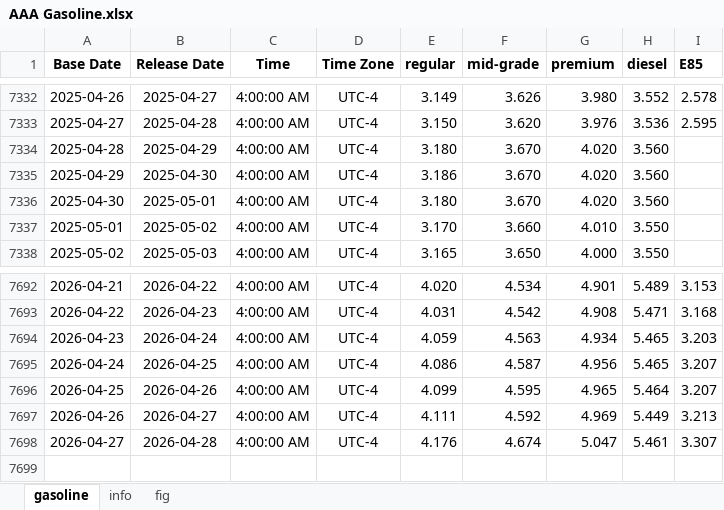
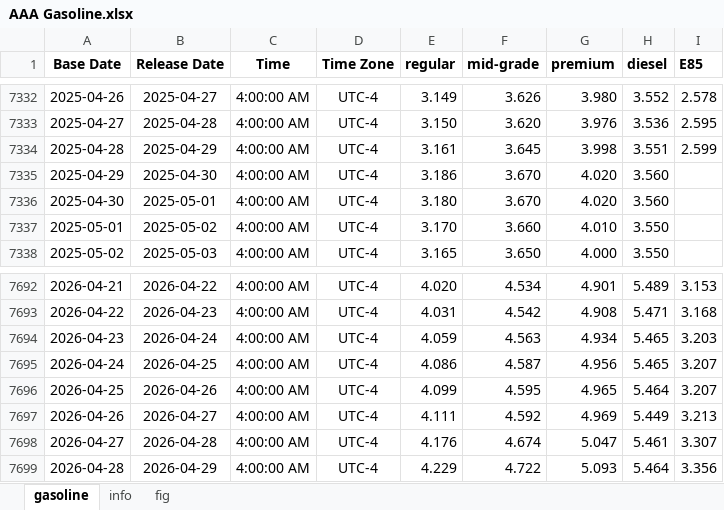
Before and after one commit to Tommylee1013/AlternativeData, an Excel workbook: data/commodity/AAA Gasoline.xlsx, sheet gasoline, drawn as a sheet; only a part is shown, gaps mark what is left out; values as stored, in another font and other column widths than the file's, no borders; the diff names each change by its address in the sheet, - before the commit and + after, or states it on an @@ line.

Commit message:
data update (2026/04/30)

```diff
--- a/data/commodity/AAA Gasoline.xlsx (sheet gasoline)
+++ b/data/commodity/AAA Gasoline.xlsx (sheet gasoline)
-E7334 (regular): 3.180
+E7334 (regular): 3.161
-F7334 (mid-grade): 3.670
+F7334 (mid-grade): 3.645
-G7334 (premium): 4.020
+G7334 (premium): 3.998
-H7334 (diesel): 3.560
+H7334 (diesel): 3.551
-I7334 (E85): (empty)
+I7334 (E85): 2.599
+row 7699: 2026-04-28 | 2026-04-29 | 4:00:00 AM | UTC-4 | 4.229 | 4.722 | 5.093 | 5.464 | 3.356
```
Also changed, not shown: charts or pictures, data/freight/US Rail Traffic.xlsx, data/freight/china containerized freight index.xlsx, 4 other files.
